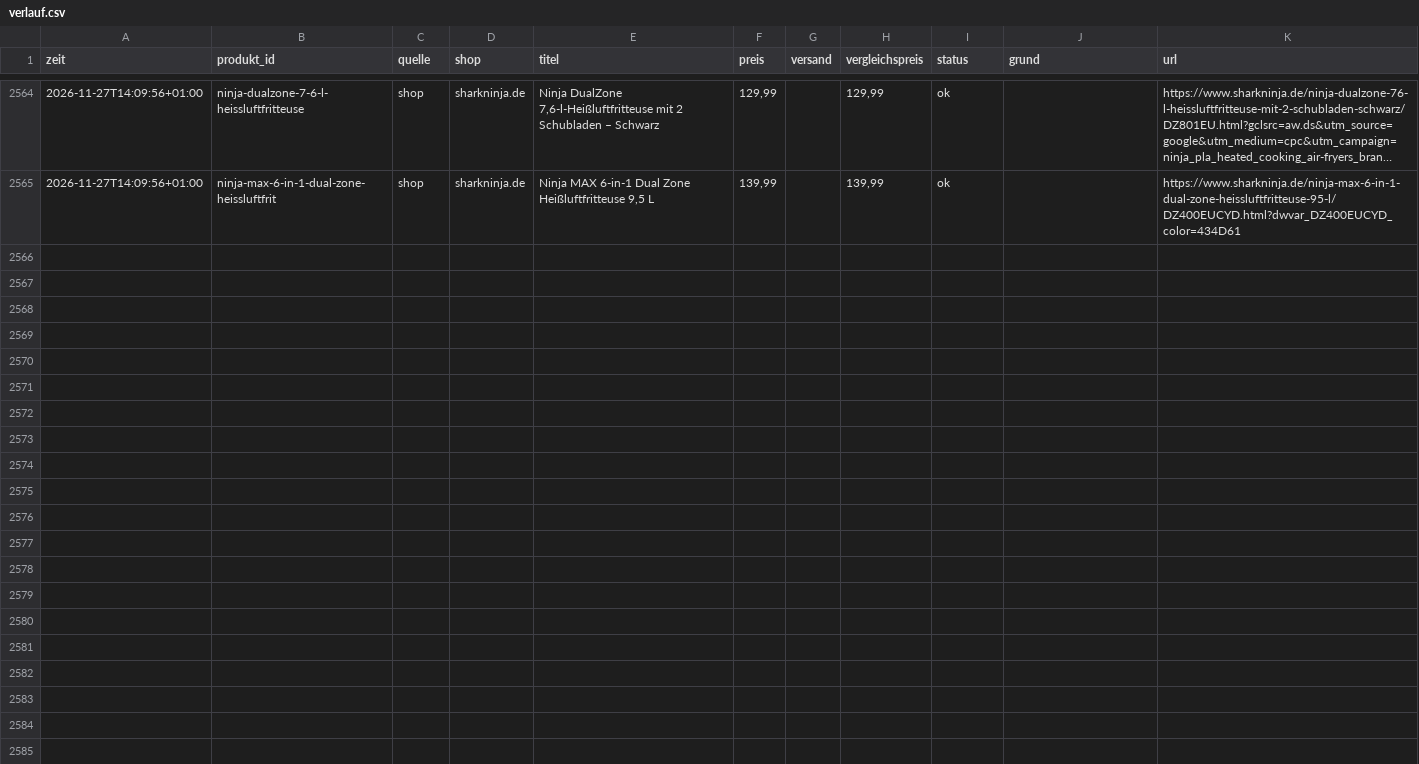
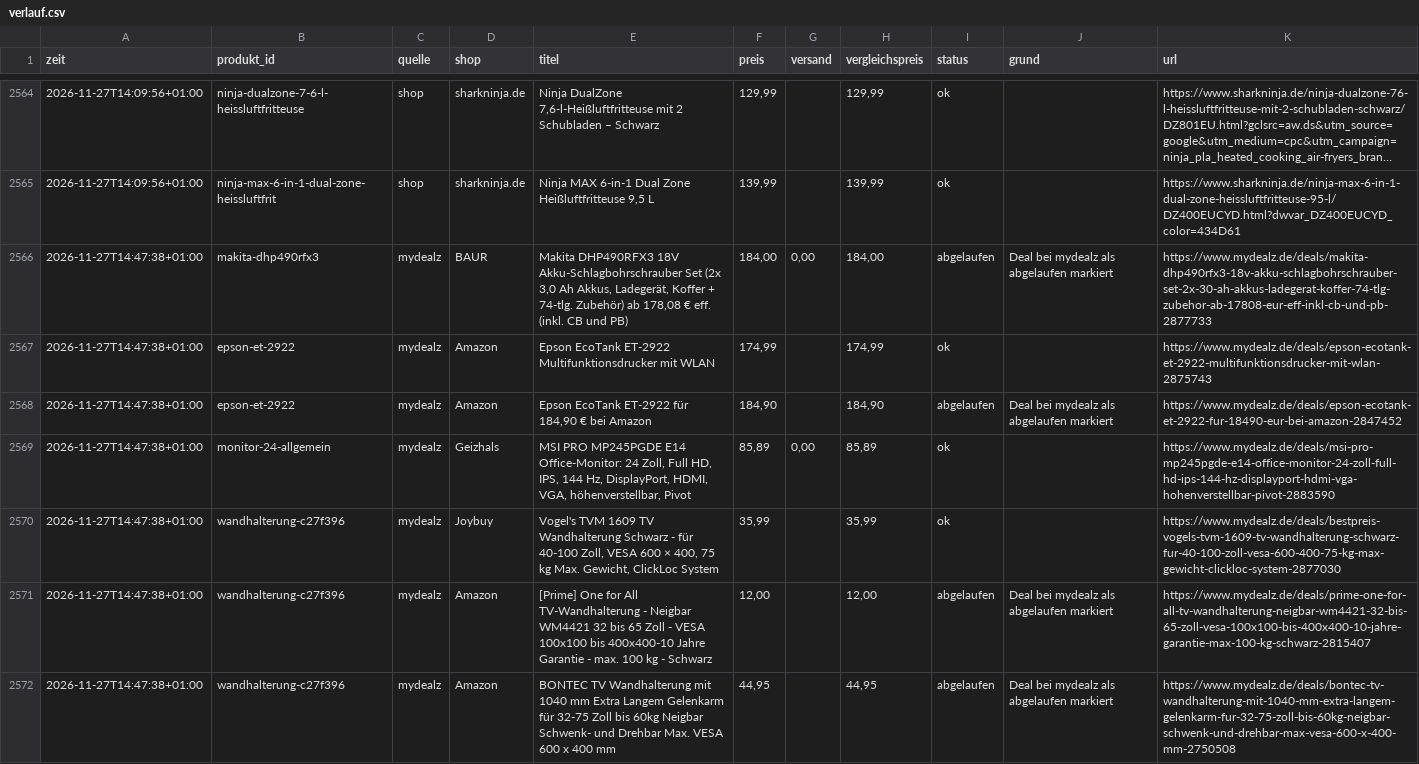
Before and after one commit to mjkschule/deal-radar, a CSV file: data/verlauf.csv, drawn as a sheet; only a part is shown, gaps mark what is left out; long unchanged cells end in …; the diff covers the shown part only; the diff names each change by its address in the sheet, - before the commit and + after, or states it on an @@ line.

```diff
--- a/data/verlauf.csv
+++ b/data/verlauf.csv
+row 2566: 2026-11-27T14:47:38+01:00 | makita-dhp490rfx3 | mydealz | BAUR | Makita DHP490RFX3 18V Akku-Schlagbohrschrauber Set (2x 3,0 Ah Akkus, Ladegerät, Koffer + 74-tlg. Zubehör) ab 178,08 € eff. (inkl. CB und PB) | 184,00 | 0,00 | 184,00 | abgelaufen | Deal bei mydealz als abgelaufen markiert | https://www.mydealz.de/deals/makita-dhp490rfx3-18v-akku-schlagbohrschrauber-set-2x-30-ah-akkus-ladegerat-koffer-74-tlg-zubehor-ab-17808-eur-eff-inkl-cb-und-pb-2877733
+row 2567: 2026-11-27T14:47:38+01:00 | epson-et-2922 | mydealz | Amazon | Epson EcoTank ET-2922 Multifunktionsdrucker mit WLAN | 174,99 |  | 174,99 | ok |  | https://www.mydealz.de/deals/epson-ecotank-et-2922-multifunktionsdrucker-mit-wlan-2875743
+row 2568: 2026-11-27T14:47:38+01:00 | epson-et-2922 | mydealz | Amazon | Epson EcoTank ET-2922 für 184,90 € bei Amazon | 184,90 |  | 184,90 | abgelaufen | Deal bei mydealz als abgelaufen markiert | https://www.mydealz.de/deals/epson-ecotank-et-2922-fur-18490-eur-bei-amazon-2847452
+row 2569: 2026-11-27T14:47:38+01:00 | monitor-24-allgemein | mydealz | Geizhals | MSI PRO MP245PGDE E14 Office-Monitor: 24 Zoll, Full HD, IPS, 144 Hz, DisplayPort, HDMI, VGA, höhenverstellbar, Pivot | 85,89 | 0,00 | 85,89 | ok |  | https://www.mydealz.de/deals/msi-pro-mp245pgde-e14-office-monitor-24-zoll-full-hd-ips-144-hz-displayport-hdmi-vga-hohenverstellbar-pivot-2883590
+row 2570: 2026-11-27T14:47:38+01:00 | wandhalterung-c27f396 | mydealz | Joybuy | Vogel's TVM 1609 TV Wandhalterung Schwarz - für 40-100 Zoll, VESA 600 × 400, 75 kg Max. Gewicht, ClickLoc System | 35,99 |  | 35,99 | ok |  | https://www.mydealz.de/deals/bestpreis-vogels-tvm-1609-tv-wandhalterung-schwarz-fur-40-100-zoll-vesa-600-400-75-kg-max-gewicht-clickloc-system-2877030
+row 2571: 2026-11-27T14:47:38+01:00 | wandhalterung-c27f396 | mydealz | Amazon | [Prime] One for All TV-Wandhalterung - Neigbar WM4421 32 bis 65 Zoll - VESA 100x100 bis 400x400-10 Jahre Garantie - max. 100 kg - Schwarz | 12,00 |  | 12,00 | abgelaufen | Deal bei mydealz als abgelaufen markiert | https://www.mydealz.de/deals/prime-one-for-all-tv-wandhalterung-neigbar-wm4421-32-bis-65-zoll-vesa-100x100-bis-400x400-10-jahre-garantie-max-100-kg-schwarz-2815407
+row 2572: 2026-11-27T14:47:38+01:00 | wandhalterung-c27f396 | mydealz | Amazon | BONTEC TV Wandhalterung mit 1040 mm Extra Langem Gelenkarm für 32-75 Zoll bis 60kg Neigbar Schwenk- und Drehbar Max. VESA 600 x 400 mm | 44,95 |  | 44,95 | abgelaufen | Deal bei mydealz als abgelaufen markiert | https://www.mydealz.de/deals/bontec-tv-wandhalterung-mit-1040-mm-extra-langem-gelenkarm-fur-32-75-zoll-bis-60kg-neigbar-schwenk-und-drehbar-max-vesa-600-x-400-mm-2750508
```
Also changed, not shown: 6 added rows elsewhere in this file, 4 other files.
